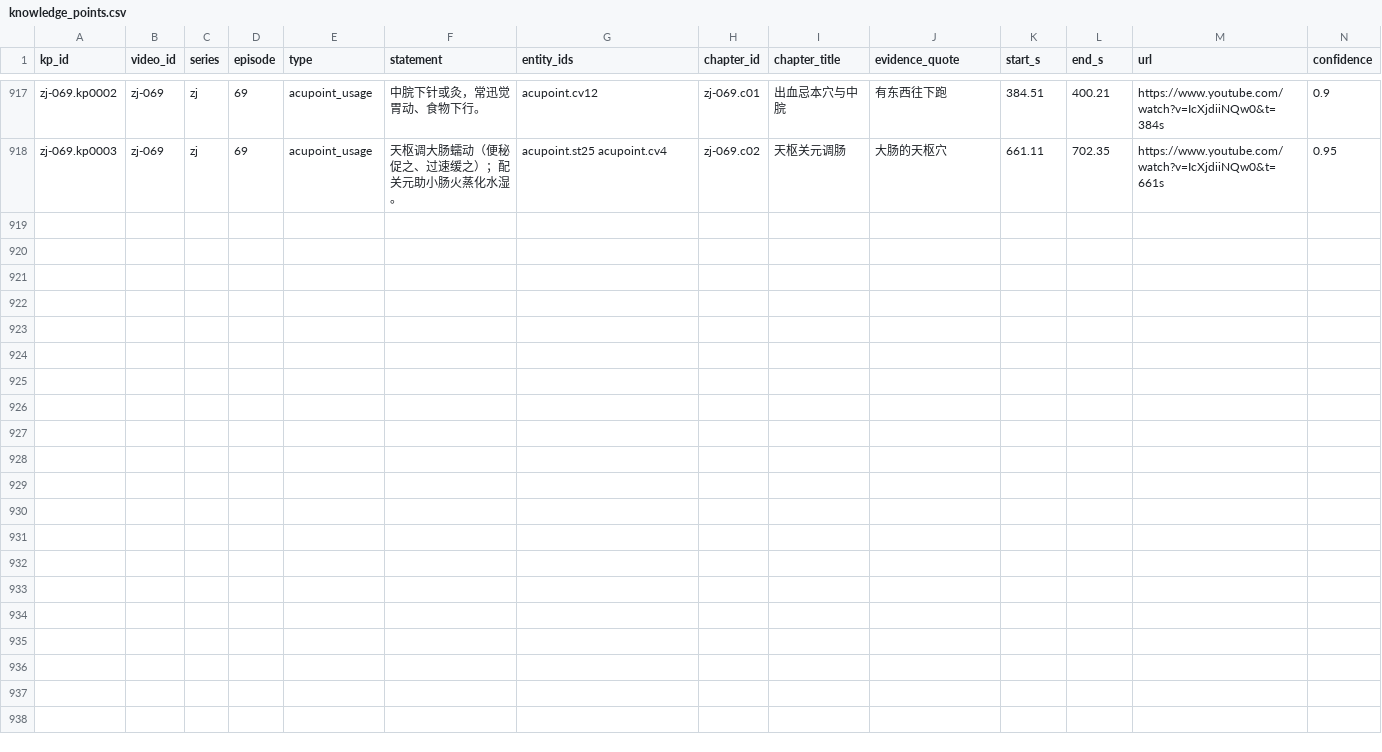
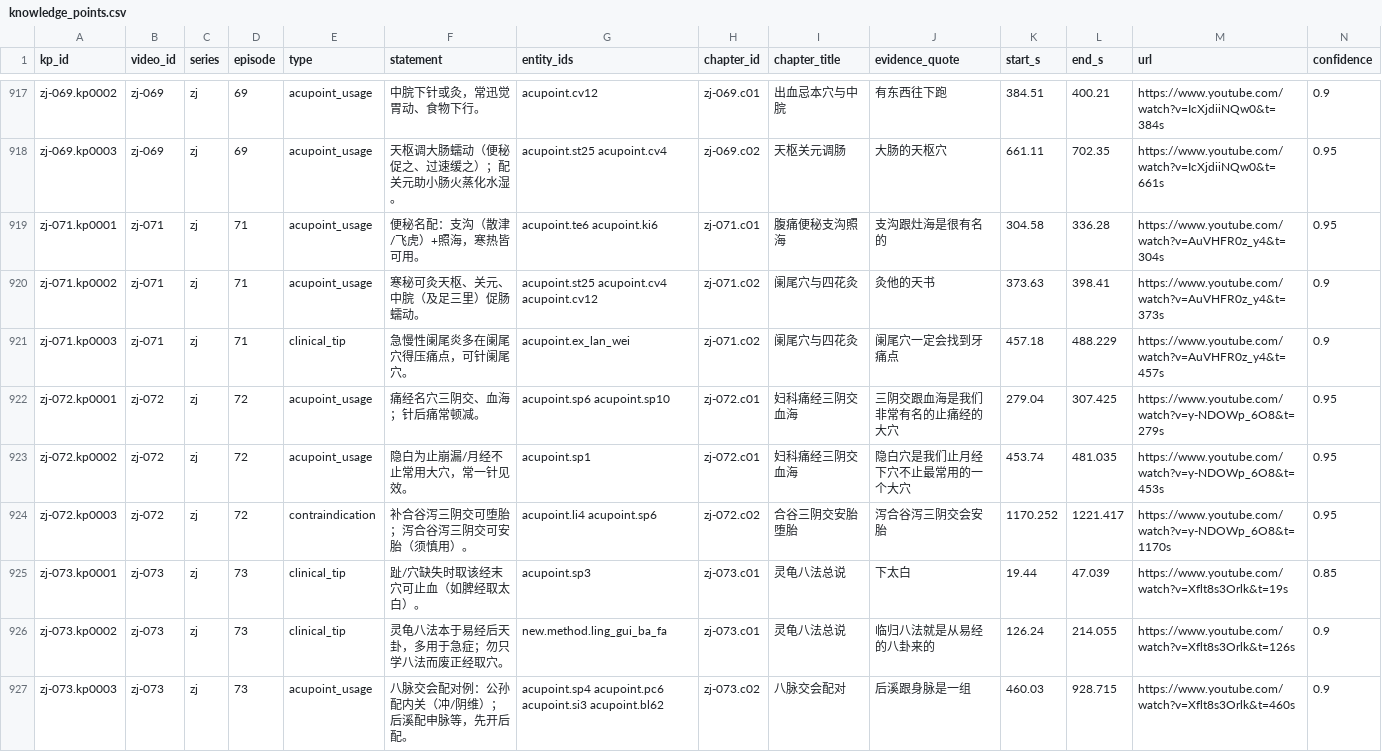
Before and after one commit to China-li-bai/tcm-video-kb, a CSV file: data/knowledge/_index/knowledge_points.csv, drawn as a sheet; only a part is shown, gaps mark what is left out; rows hold the shown columns only; the diff names each change by its address in the sheet, - before the commit and + after, or states it on an @@ line.

Commit message:
knowledge: zj-071 072 073 (支沟照海便秘阑尾/妇科三阴交隐白安胎/灵龟八法)

```diff
--- a/data/knowledge/_index/knowledge_points.csv
+++ b/data/knowledge/_index/knowledge_points.csv
+row 919: zj-071.kp0001 | zj-071 | zj | 71 | acupoint_usage | 便秘名配：支沟（散津/飞虎）+照海，寒热皆可用。 | acupoint.te6 acupoint.ki6 | zj-071.c01 | 腹痛便秘支沟照海 | 支沟跟灶海是很有名的 | 304.58 | 336.28 | https://www.youtube.com/watch?v=AuVHFR0z_y4&t=304s | 0.95
+row 920: zj-071.kp0002 | zj-071 | zj | 71 | acupoint_usage | 寒秘可灸天枢、关元、中脘（及足三里）促肠蠕动。 | acupoint.st25 acupoint.cv4 acupoint.cv12 | zj-071.c02 | 阑尾穴与四花灸 | 灸他的天书 | 373.63 | 398.41 | https://www.youtube.com/watch?v=AuVHFR0z_y4&t=373s | 0.9
+row 921: zj-071.kp0003 | zj-071 | zj | 71 | clinical_tip | 急慢性阑尾炎多在阑尾穴得压痛点，可针阑尾穴。 | acupoint.ex_lan_wei | zj-071.c02 | 阑尾穴与四花灸 | 阑尾穴一定会找到牙痛点 | 457.18 | 488.229 | https://www.youtube.com/watch?v=AuVHFR0z_y4&t=457s | 0.9
+row 922: zj-072.kp0001 | zj-072 | zj | 72 | acupoint_usage | 痛经名穴三阴交、血海；针后痛常顿减。 | acupoint.sp6 acupoint.sp10 | zj-072.c01 | 妇科痛经三阴交血海 | 三阴交跟血海是我们非常有名的止痛经的大穴 | 279.04 | 307.425 | https://www.youtube.com/watch?v=y-NDOWp_6O8&t=279s | 0.95
+row 923: zj-072.kp0002 | zj-072 | zj | 72 | acupoint_usage | 隐白为止崩漏/月经不止常用大穴，常一针见效。 | acupoint.sp1 | zj-072.c01 | 妇科痛经三阴交血海 | 隐白穴是我们止月经下穴不止最常用的一个大穴 | 453.74 | 481.035 | https://www.youtube.com/watch?v=y-NDOWp_6O8&t=453s | 0.95
+row 924: zj-072.kp0003 | zj-072 | zj | 72 | contraindication | 补合谷泻三阴交可堕胎；泻合谷泻三阴交可安胎（须慎用）。 | acupoint.li4 acupoint.sp6 | zj-072.c02 | 合谷三阴交安胎堕胎 | 泻合谷泻三阴交会安胎 | 1170.252 | 1221.417 | https://www.youtube.com/watch?v=y-NDOWp_6O8&t=1170s | 0.95
+row 925: zj-073.kp0001 | zj-073 | zj | 73 | clinical_tip | 趾/穴缺失时取该经末穴可止血（如脾经取太白）。 | acupoint.sp3 | zj-073.c01 | 灵龟八法总说 | 下太白 | 19.44 | 47.039 | https://www.youtube.com/watch?v=Xflt8s3Orlk&t=19s | 0.85
+row 926: zj-073.kp0002 | zj-073 | zj | 73 | clinical_tip | 灵龟八法本于易经后天卦，多用于急症；勿只学八法而废正经取穴。 | new.method.ling_gui_ba_fa | zj-073.c01 | 灵龟八法总说 | 临归八法就是从易经的八卦来的 | 126.24 | 214.055 | https://www.youtube.com/watch?v=Xflt8s3Orlk&t=126s | 0.9
+row 927: zj-073.kp0003 | zj-073 | zj | 73 | acupoint_usage | 八脉交会配对例：公孙配内关（冲/阴维）；后溪配申脉等，先开后配。 | acupoint.sp4 acupoint.pc6 acupoint.si3 acupoint.bl62 | zj-073.c02 | 八脉交会配对 | 后溪跟身脉是一组 | 460.03 | 928.715 | https://www.youtube.com/watch?v=Xflt8s3Orlk&t=460s | 0.9
```
Also changed, not shown: data/knowledge/_index/chapters.csv, data/knowledge/_index/entities.csv, 19 other files.
